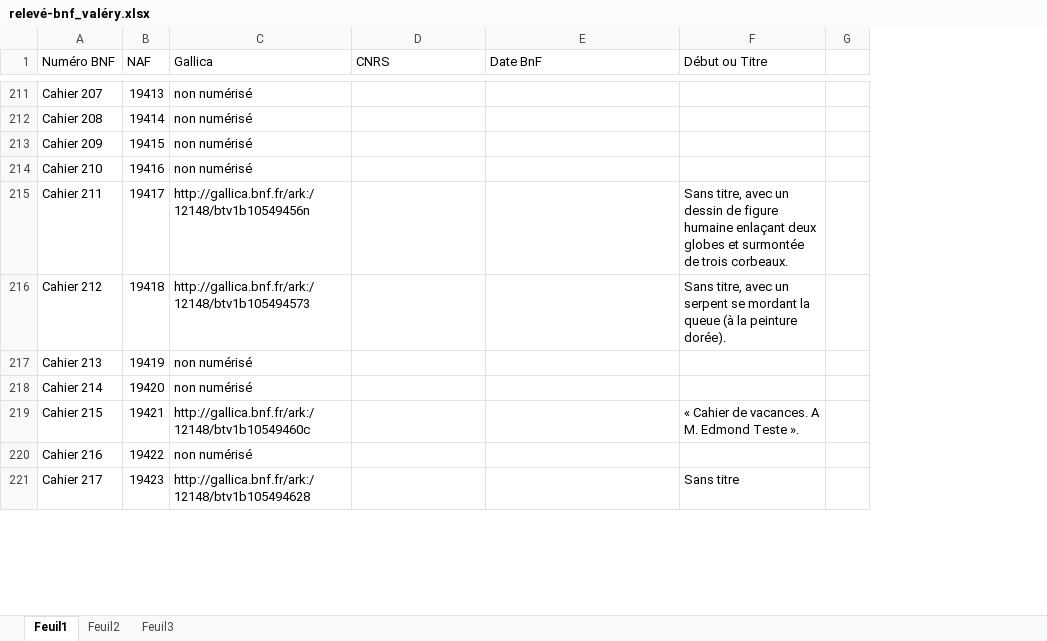
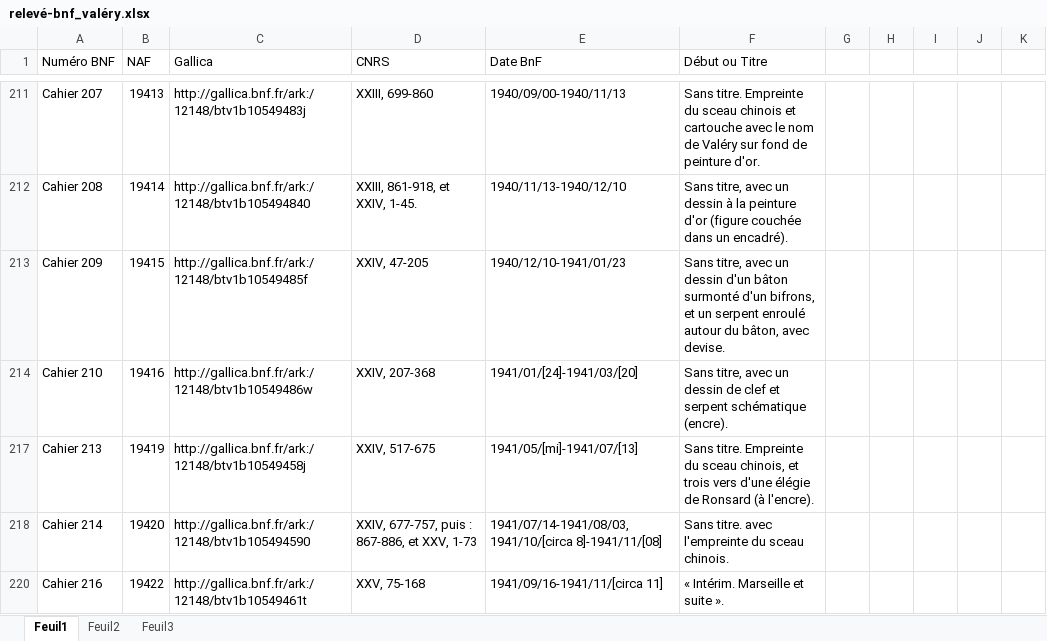
Before and after one commit to OBVIL/valery, an Excel workbook: bases/relevé-bnf_valéry.xlsx, sheet Feuil1, drawn as a sheet; only a part is shown, gaps mark what is left out; values as stored, in another font and other column widths than the file's, no cell formats; removed rows and columns are numbered as before the commit, all else as after; the diff covers the shown part only; the diff names each change by its address in the sheet, - before the commit and + after, or states it on an @@ line.

Commit message:
MAJ relevé des cahiers numérisés par la BnF

```diff
--- a/bases/relevé-bnf_valéry.xlsx (sheet Feuil1)
+++ b/bases/relevé-bnf_valéry.xlsx (sheet Feuil1)
+column G, empty
+column H, empty
+column I, empty
+column J, empty
-C211 (Gallica): non numérisé
+C211 (Gallica): http://gallica.bnf.fr/ark:/12148/btv1b10549483j
-D211 (CNRS): (empty)
+D211 (CNRS): XXIII, 699-860
-E211 (Date BnF): (empty)
+E211 (Date BnF): 1940/09/00-1940/11/13
-F211 (Début ou Titre): (empty)
+F211 (Début ou Titre): Sans titre. Empreinte du sceau chinois et cartouche avec le nom de Valéry sur fond de peinture d'or.
-C212 (Gallica): non numérisé
+C212 (Gallica): http://gallica.bnf.fr/ark:/12148/btv1b105494840
-D212 (CNRS): (empty)
+D212 (CNRS): XXIII, 861-918, et XXIV, 1-45.
-E212 (Date BnF): (empty)
+E212 (Date BnF): 1940/11/13-1940/12/10
-F212 (Début ou Titre): (empty)
+F212 (Début ou Titre): Sans titre, avec un dessin à la peinture d'or (figure couchée dans un encadré).
-C213 (Gallica): non numérisé
+C213 (Gallica): http://gallica.bnf.fr/ark:/12148/btv1b10549485f
-D213 (CNRS): (empty)
+D213 (CNRS): XXIV, 47-205
-E213 (Date BnF): (empty)
+E213 (Date BnF): 1940/12/10-1941/01/23
-F213 (Début ou Titre): (empty)
+F213 (Début ou Titre): Sans titre, avec un dessin d'un bâton surmonté d'un bifrons, et un serpent enroulé autour du bâton, avec devise.
-C214 (Gallica): non numérisé
+C214 (Gallica): http://gallica.bnf.fr/ark:/12148/btv1b10549486w
-D214 (CNRS): (empty)
+D214 (CNRS): XXIV, 207-368
-E214 (Date BnF): (empty)
+E214 (Date BnF): 1941/01/[24]-1941/03/[20]
-F214 (Début ou Titre): (empty)
+F214 (Début ou Titre): Sans titre, avec un dessin de clef et serpent schématique (encre).
-row 215: Cahier 211 | 19417 | http://gallica.bnf.fr/ark:/12148/btv1b10549456n |  |  | Sans titre, avec un dessin de figure humaine enlaçant deux globes et surmontée de trois corbeaux.
-row 216: Cahier 212 | 19418 | http://gallica.bnf.fr/ark:/12148/btv1b105494573 |  |  | Sans titre, avec un serpent se mordant la queue (à la peinture dorée).
-C217 (Gallica): non numérisé
+C217 (Gallica): http://gallica.bnf.fr/ark:/12148/btv1b10549458j
-D217 (CNRS): (empty)
+D217 (CNRS): XXIV, 517-675
-E217 (Date BnF): (empty)
+E217 (Date BnF): 1941/05/[mi]-1941/07/[13]
-F217 (Début ou Titre): (empty)
+F217 (Début ou Titre): Sans titre. Empreinte du sceau chinois, et trois vers d'une élégie de Ronsard (à l'encre).
-C218 (Gallica): non numérisé
+C218 (Gallica): http://gallica.bnf.fr/ark:/12148/btv1b105494590
-D218 (CNRS): (empty)
+D218 (CNRS): XXIV, 677-757, puis : 867-886, et XXV, 1-73
-E218 (Date BnF): (empty)
+E218 (Date BnF): 1941/07/14-1941/08/03, 1941/10/[circa 8]-1941/11/[08]
-F218 (Début ou Titre): (empty)
+F218 (Début ou Titre): Sans titre. avec l'empreinte du sceau chinois.
-row 219: Cahier 215 | 19421 | http://gallica.bnf.fr/ark:/12148/btv1b10549460c |  |  | « Cahier de vacances. A M. Edmond Teste ».
-C220 (Gallica): non numérisé
+C220 (Gallica): http://gallica.bnf.fr/ark:/12148/btv1b10549461t
-D220 (CNRS): (empty)
+D220 (CNRS): XXV, 75-168
-E220 (Date BnF): (empty)
+E220 (Date BnF): 1941/09/16-1941/11/[circa 11]
-F220 (Début ou Titre): (empty)
+F220 (Début ou Titre): « Intérim. Marseille et suite ».
-row 221: Cahier 217 | 19423 | http://gallica.bnf.fr/ark:/12148/btv1b105494628 |  |  | Sans titre
```
Also changed, not shown: 160 removed rows, 45 hidden or unhidden rows and 221 edited cells elsewhere in this sheet, cell formats, hidden cells.
